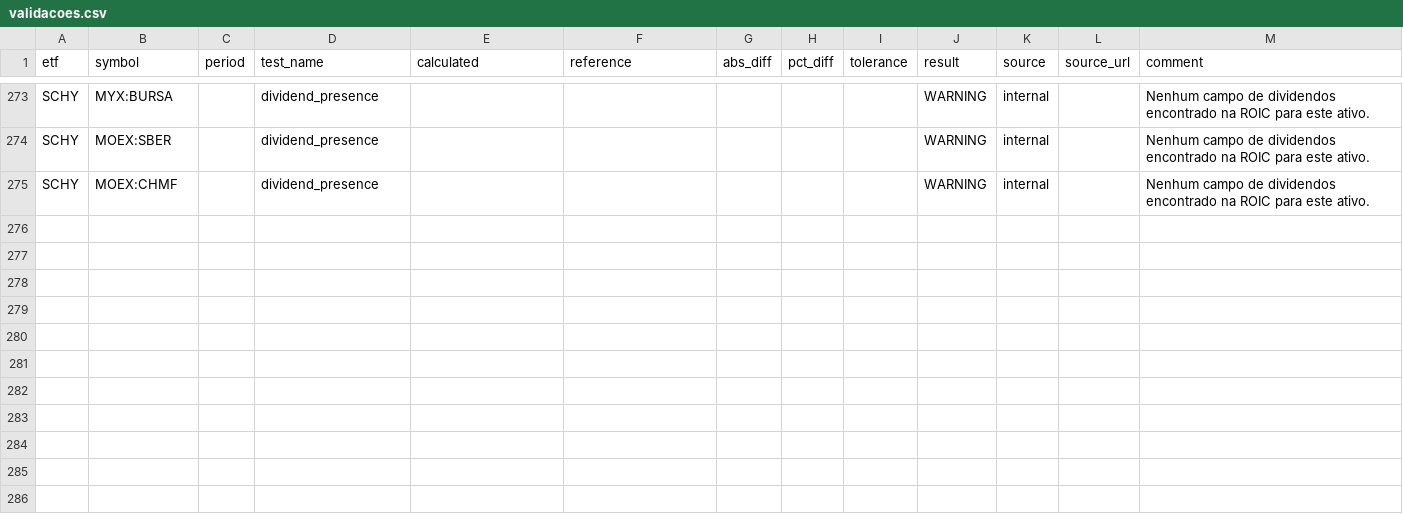
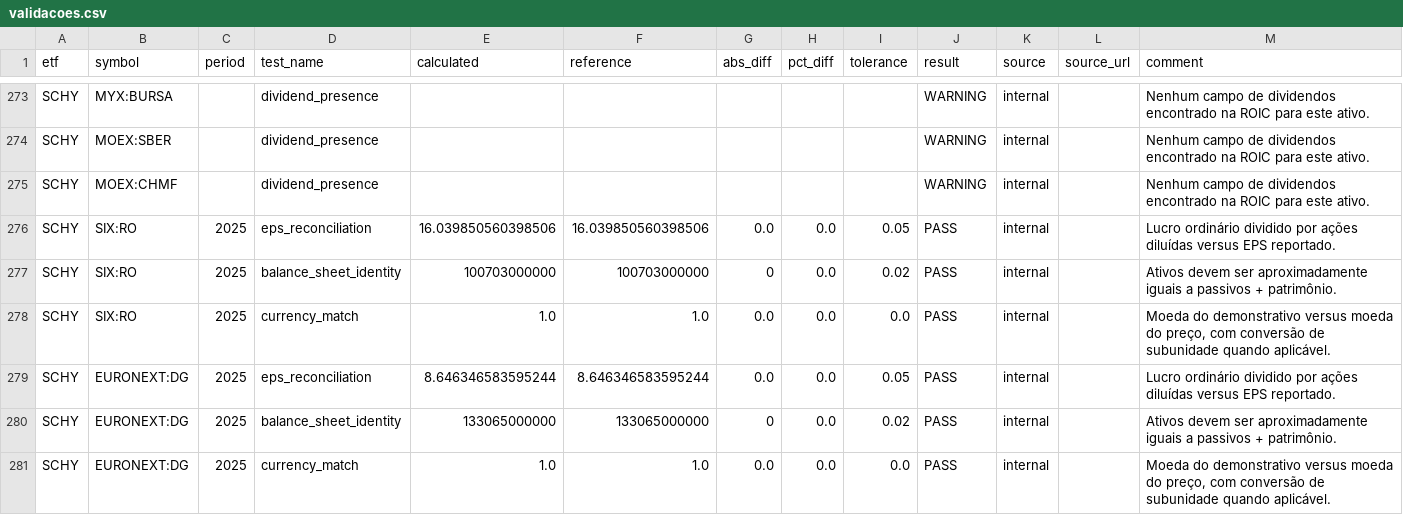
Before and after one commit to fernandopicchi0404-art/ETFs_Screener, a CSV file: exports/schy_piloto_2026-07-27/validacoes.csv, drawn as a sheet; only a part is shown, gaps mark what is left out.

```diff
--- a/exports/schy_piloto_2026-07-27/validacoes.csv
+++ b/exports/schy_piloto_2026-07-27/validacoes.csv
@@ -275 +275,7 @@ SCHY,MOEX:SBER,,dividend_presence,,,,,,WARNING,internal,,Nenhum campo de dividen
 SCHY,MOEX:CHMF,,dividend_presence,,,,,,WARNING,internal,,Nenhum campo de dividendos encontrado na ROIC para este ativo.
+SCHY,SIX:RO,2025,eps_reconciliation,16.039850560398506,16.039850560398506,0.0,0.0,0.05,PASS,internal,,Lucro ordinário dividido por ações diluídas versus EPS reportado.
+SCHY,SIX:RO,2025,balance_sheet_identity,100703000000,100703000000,0,0.0,0.02,PASS,internal,,Ativos devem ser aproximadamente iguais a passivos + patrimônio.
+SCHY,SIX:RO,2025,currency_match,1.0,1.0,0.0,0.0,0.0,PASS,internal,,"Moeda do demonstrativo versus moeda do preço, com conversão de subunidade quando aplicável."
+SCHY,EURONEXT:DG,2025,eps_reconciliation,8.646346583595244,8.646346583595244,0.0,0.0,0.05,PASS,internal,,Lucro ordinário dividido por ações diluídas versus EPS reportado.
+SCHY,EURONEXT:DG,2025,balance_sheet_identity,133065000000,133065000000,0,0.0,0.02,PASS,internal,,Ativos devem ser aproximadamente iguais a passivos + patrimônio.
+SCHY,EURONEXT:DG,2025,currency_match,1.0,1.0,0.0,0.0,0.0,PASS,internal,,"Moeda do demonstrativo versus moeda do preço, com conversão de subunidade quando aplicável."
```
Also changed, not shown: exports/schy_piloto_2026-07-27/ativos.csv, exports/schy_piloto_2026-07-27/etf_consolidado.csv, 2 other files.
